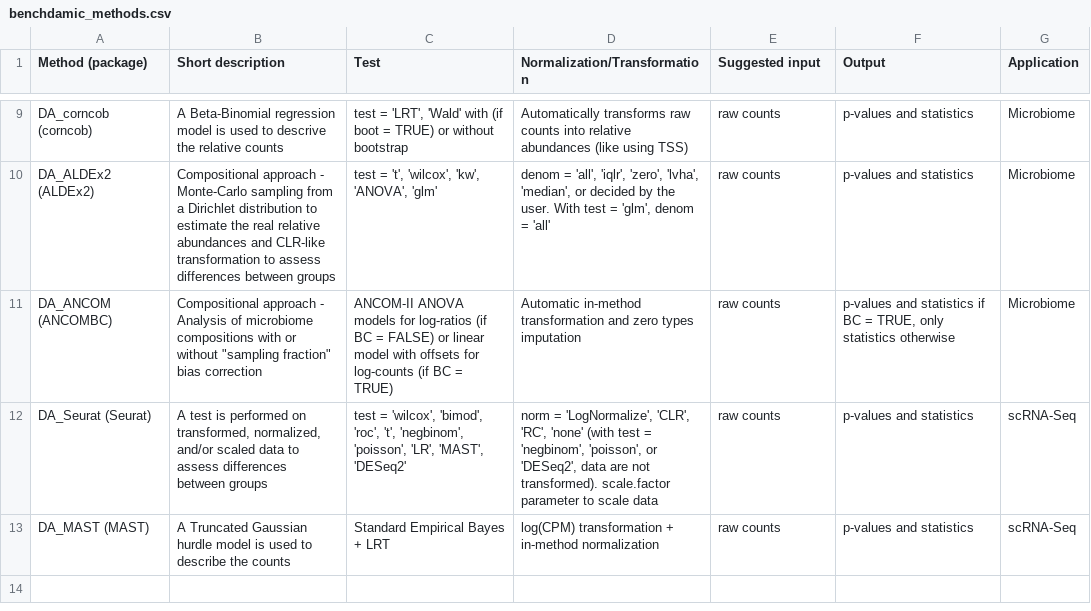
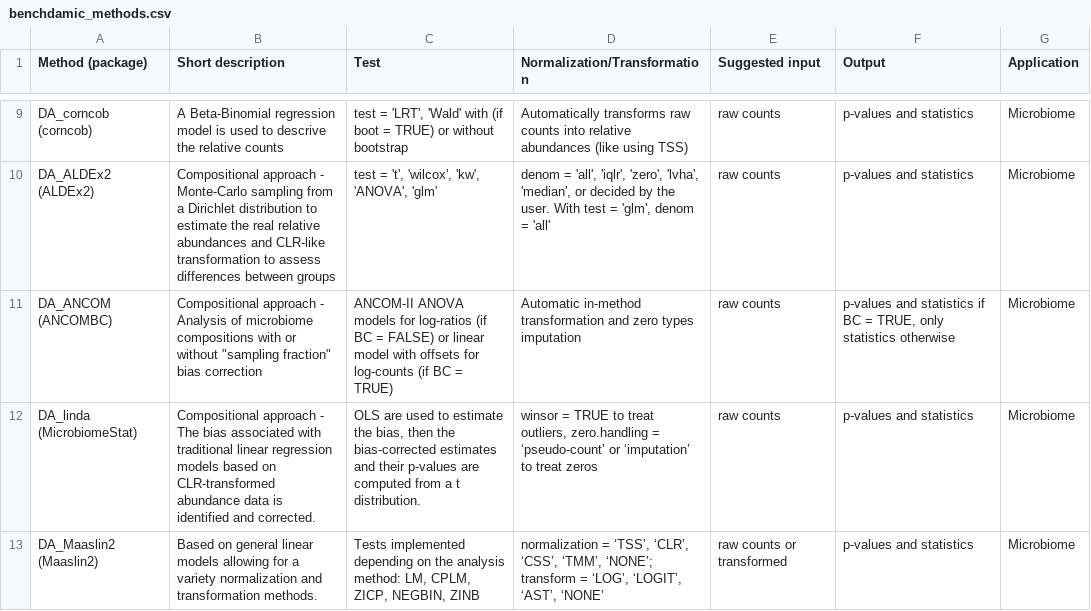
Before and after one commit to mcalgaro93/benchdamicWorkshop, a CSV file: vignettes/benchdamic_methods.csv, drawn as a sheet; only a part is shown, gaps mark what is left out; the shorter side is filled out with more unchanged rows; the diff covers the shown part only.

Commit message:
New method descriptions

```diff
--- a/vignettes/benchdamic_methods.csv
+++ b/vignettes/benchdamic_methods.csv
@@ -11 +11,3 @@ DA_ALDEx2 (ALDEx2);Compositional approach - Monte-Carlo sampling from a Dirichle
 DA_ANCOM (ANCOMBC);"Compositional approach - Analysis of microbiome compositions with or without ""sampling fraction"" bias correction";ANCOM-II ANOVA models for log-ratios (if BC = FALSE) or linear model with offsets for log-counts (if BC = TRUE);Automatic in-method transformation and zero types imputation;raw counts;p-values and statistics if BC = TRUE, only statistics otherwise;Microbiome
+DA_linda (MicrobiomeStat);Compositional approach - The bias associated with traditional linear regression models based on CLR-transformed abundance data is identified and corrected.;OLS are used to estimate the bias, then the bias-corrected estimates and their p-values are computed from a t distribution.;winsor = TRUE to treat outliers, zero.handling = ‘pseudo-count’ or ‘imputation’ to treat zeros;raw counts;p-values and statistics;Microbiome
+DA_Maaslin2 (Maaslin2);Based on general linear models allowing for a variety normalization and transformation methods.;Tests implemented depending on the analysis method: LM, CPLM, ZICP, NEGBIN, ZINB ;"normalization = ‘TSS’, ‘CLR’, ‘CSS’, ‘TMM’, ‘NONE’; transform = ‘LOG’, ‘LOGIT’, ‘AST’, ‘NONE’";raw counts or transformed;p-values and statistics;Microbiome
```
Also changed, not shown: 2 added rows and 1 edited cell elsewhere in this file.
